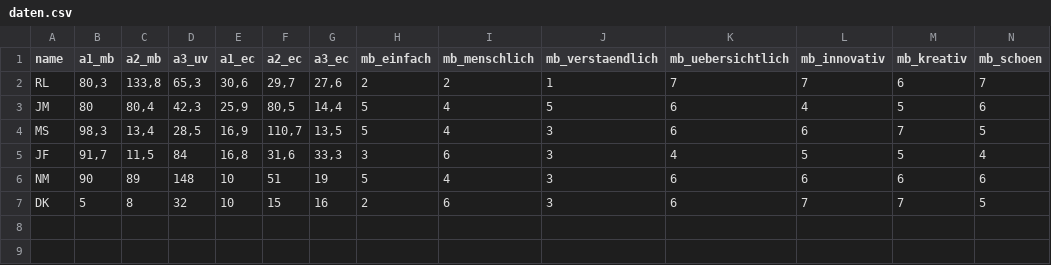
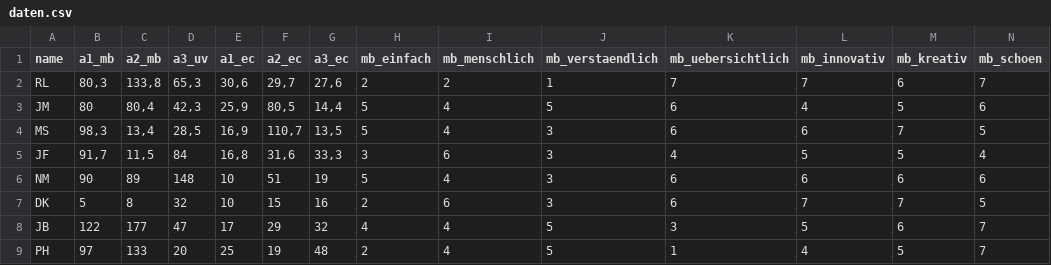
Before and after one commit to attoPascal/hci, a CSV file: doc/Meilenstein 4/Appendix/daten.csv, drawn as a sheet; only a part is shown; rows hold the shown columns only; the diff names each change by its address in the sheet, - before the commit and + after, or states it on an @@ line.

```diff
--- a/doc/Meilenstein 4/Appendix/daten.csv
+++ b/doc/Meilenstein 4/Appendix/daten.csv
+row 8: JB | 122 | 177 | 47 | 17 | 29 | 32 | 4 | 4 | 5 | 3 | 5 | 6 | 7
+row 9: PH | 97 | 133 | 20 | 25 | 19 | 48 | 2 | 4 | 5 | 1 | 4 | 5 | 7
```
Also changed, not shown: 7 other files.
